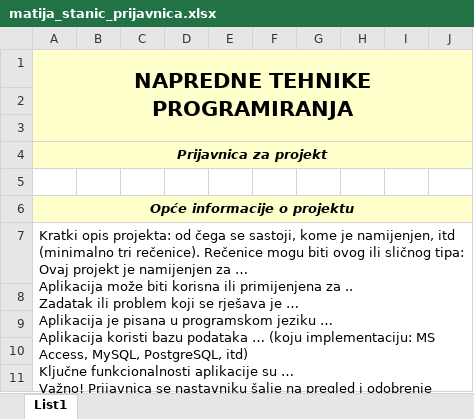
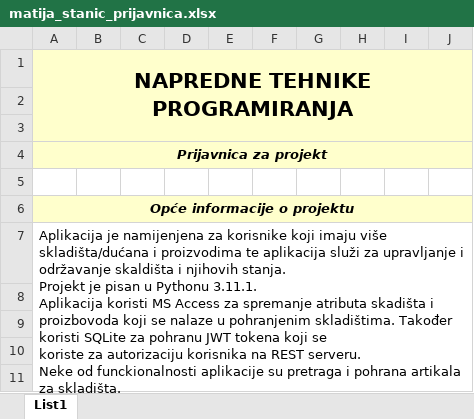
Before and after one commit to pewpewblaster/ntp-procject, an Excel workbook: matija_stanic_prijavnica.xlsx, sheet List1, drawn as a sheet; only a part is shown; values as stored, in another font and other column widths than the file's, no borders; ↵ is a line break in a cell; the diff names each change by its address in the sheet, - before the commit and + after, or states it on an @@ line.

```diff
--- a/matija_stanic_prijavnica.xlsx (sheet List1)
+++ b/matija_stanic_prijavnica.xlsx (sheet List1)
-A7: Kratki opis projekta: od čega se sastoji, kome je namijenjen, itd (minimalno tri rečenice). Rečenice mogu biti ovog ili sličnog tipa: ↵ Ovaj projekt je namijenjen za … ↵ Aplikacija može biti korisna ili primijenjena za .. ↵ Zadatak ili problem koji se rješava je … ↵ Aplikacija je pisana u programskom jeziku … ↵ Aplikacija koristi bazu podataka … (koju implementaciju: MS Access, MySQL, PostgreSQL, itd) ↵ Ključne funkcionalnosti aplikacije su … ↵ Važno! Prijavnica se nastavniku šalje na pregled i odobrenje samo ukoliko suma bodova po odabranim funkcionalnostima iznosi minimalno 51 bod!
+A7: Aplikacija je namijenjena za korisnike koji imaju više skladišta/dućana i proizvodima te aplikacija služi za upravljanje i održavanje skaldišta i njihovih stanja. ↵ Projekt je pisan u Pythonu 3.11.1. ↵ Aplikacija koristi MS Access za spremanje atributa skadišta i proizbovoda koji se nalaze u pohranjenim skladištima. Također koristi SQLite za pohranu JWT tokena koji se ↵ koriste za autorizaciju korisnika na REST serveru. ↵ Neke od funckionalnosti aplikacije su pretraga i pohrana artikala za skladišta. ↵ GitHub repo link: https://github.com/pewpewblaster/ntp-procject.git
```
Also changed, not shown: 52 other files.
